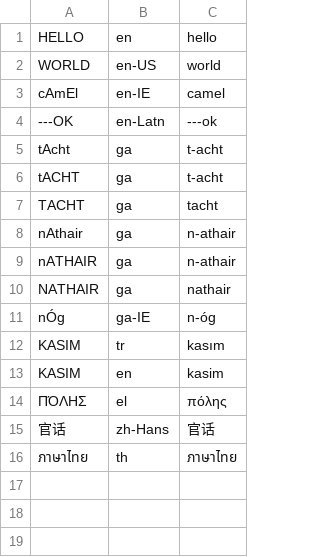
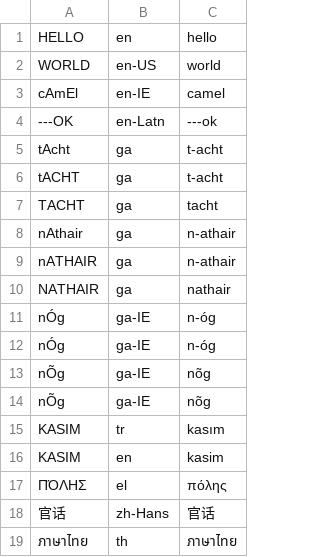
Before and after one commit to vivekkatari007/5030, a TSV file: S21/Akhilraj03-Github/tests.tsv, drawn as a sheet; the diff names each change by its address in the sheet, - before the commit and + after, or states it on an @@ line.

Commit message:
update with some harder tests

```diff
--- a/S21/Akhilraj03-Github/tests.tsv
+++ b/S21/Akhilraj03-Github/tests.tsv
+row 12: nÓg | ga-IE | n-óg
+row 13: nÕg | ga-IE | nõg
+row 14: nÕg | ga-IE | nõg
```
Also changed, not shown: S21/FaizanSyed95/tests.tsv, S21/Garrett-Reed/tests.tsv, 13 other files.
